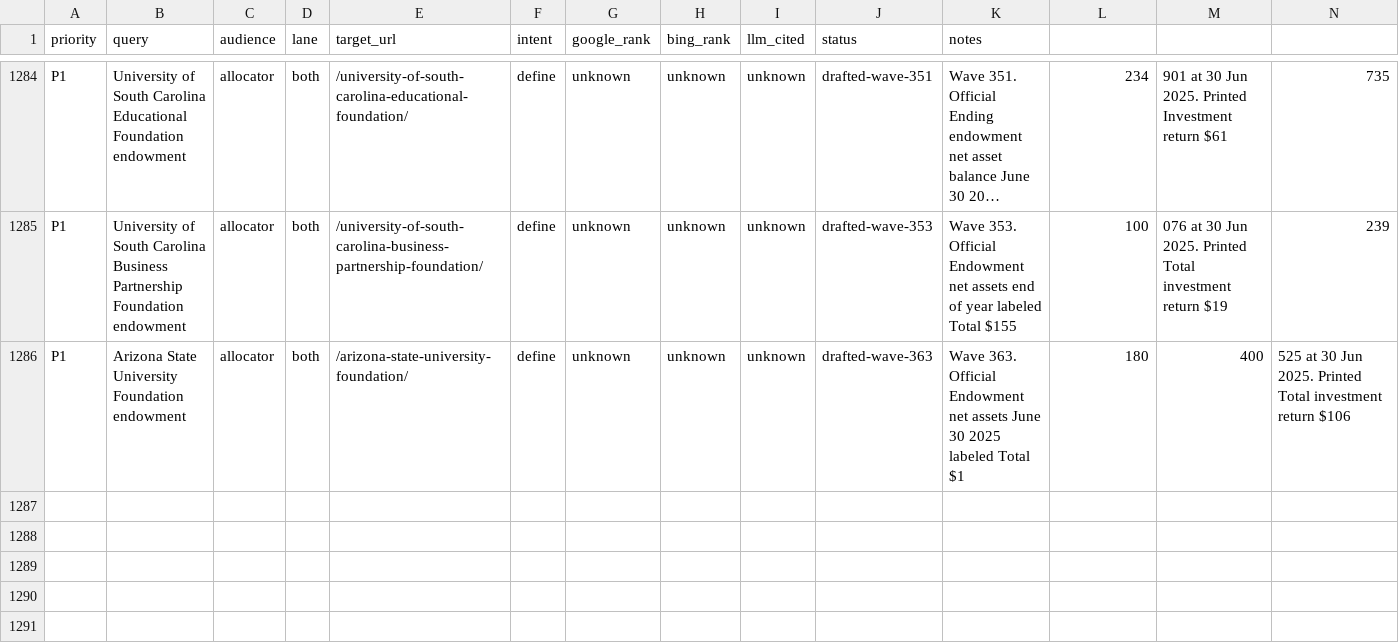
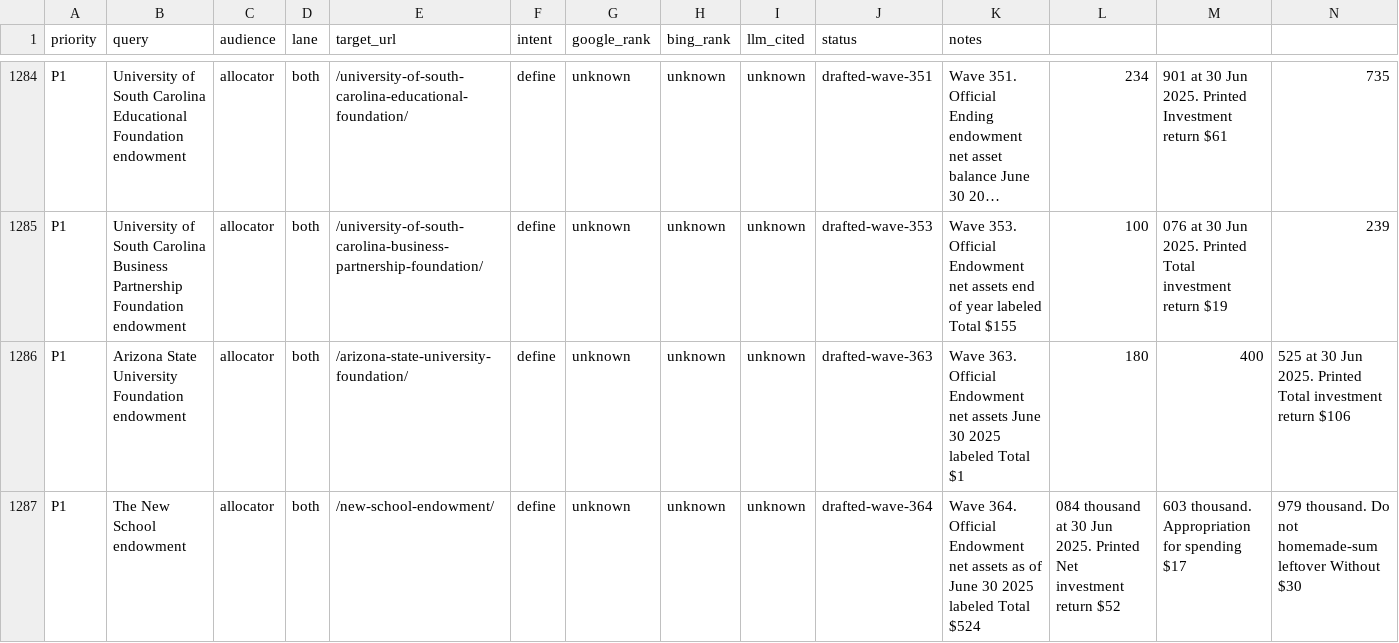
Before and after one commit to timcanada/uao-insurance-gate, a CSV file: seo-aeo/inventory/keyword-board.csv, drawn as a sheet; only a part is shown, gaps mark what is left out; long unchanged cells end in …; rows hold the shown columns only; the diff names each change by its address in the sheet, - before the commit and + after, or states it on an @@ line.

```diff
--- a/seo-aeo/inventory/keyword-board.csv
+++ b/seo-aeo/inventory/keyword-board.csv
+row 1287: P1 | The New School endowment | allocator | both | /new-school-endowment/ | define | unknown | unknown | unknown | drafted-wave-364 | Wave 364. Official Endowment net assets as of June 30 2025 labeled Total $524 | 084 thousand at 30 Jun 2025. Printed Net investment return $52 | 603 thousand. Appropriation for spending $17 | 979 thousand. Do not homemade-sum leftover Without $30
```
Also changed, not shown: seo-aeo/inventory/priority-slugs.csv, 10 other files.
